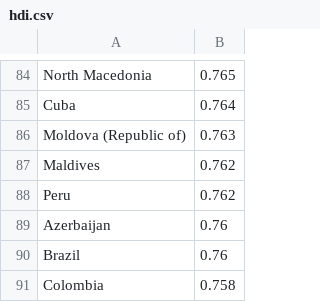
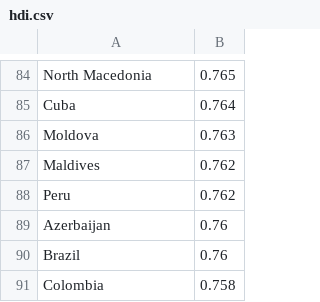
Before and after one commit to helgarfri/map-in-color, a CSV file: src/example_csv/hdi.csv, drawn as a sheet; only a part is shown, gaps mark what is left out.

```diff
--- a/src/example_csv/hdi.csv
+++ b/src/example_csv/hdi.csv
@@ -85,3 +85,3 @@ North Macedonia,	0.765
 Cuba,	0.764
-Moldova (Republic of),	0.763
+Moldova,	0.763
 Maldives,	0.762
```
Also changed, not shown: 3 other files.
